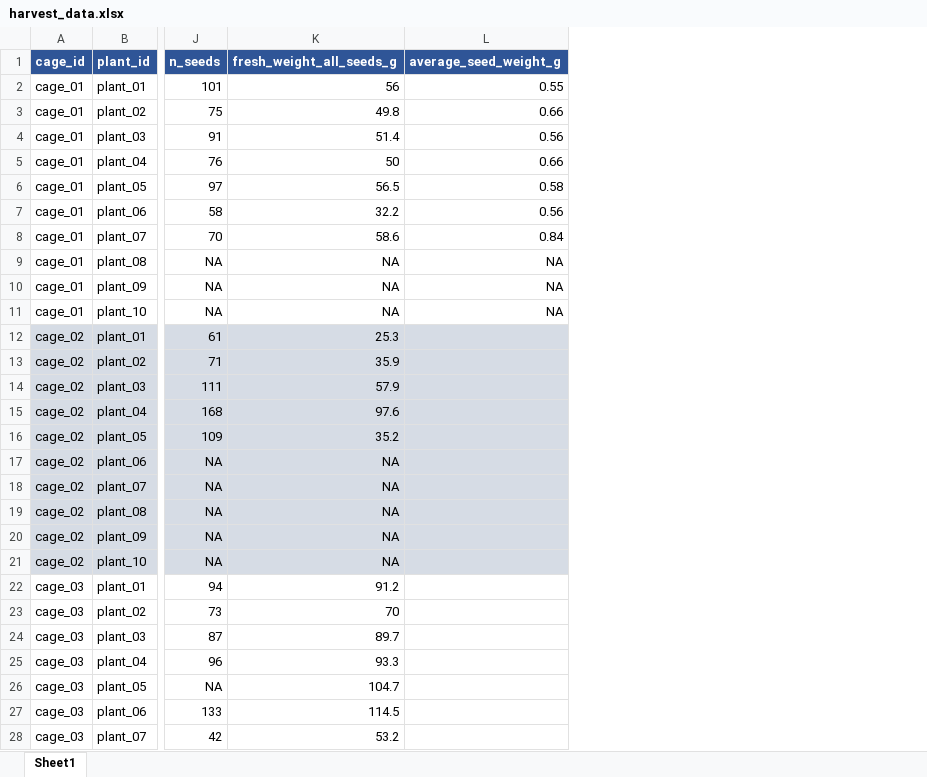
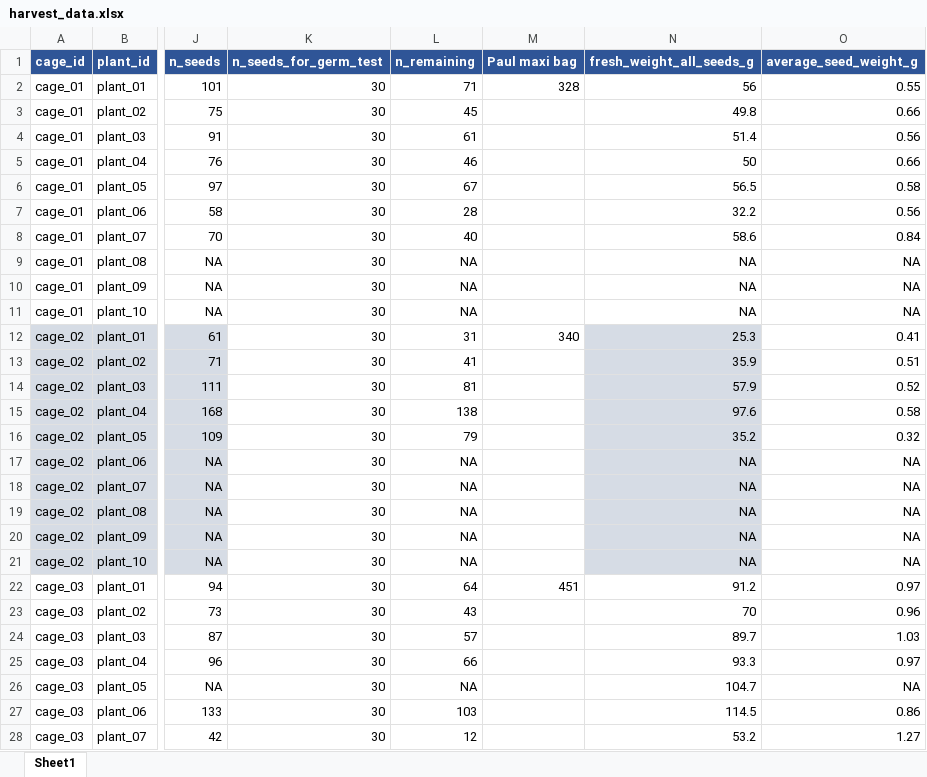
Before and after one commit to igepp-egi/faba_specifics, an Excel workbook: 01.data/P2-XP011_fitness_of_selected_genotypes/harvest_data.xlsx, sheet Sheet1, drawn as a sheet; only a part is shown, gaps mark what is left out; values as stored, in another font and other column widths than the file's, no borders; addresses are those after the commit; the diff covers the shown part only; the diff names each change by its address in the sheet, - before the commit and + after, or states it on an @@ line.

Commit message:
:sparkles: add fitness data on N seeds and weight

```diff
--- a/01.data/P2-XP011_fitness_of_selected_genotypes/harvest_data.xlsx (sheet Sheet1)
+++ b/01.data/P2-XP011_fitness_of_selected_genotypes/harvest_data.xlsx (sheet Sheet1)
+column K (n_seeds_for_germ_test), rows 2-28: all 30
+column L (n_remaining), rows 2-28: 71 | 45 | 61 | 46 | 67 | 28 | 40 | NA | NA | NA | 31 | 41 | 81 | 138 | 79 | NA | NA | NA | NA | NA | 64 | 43 | 57 | 66 | NA | 103 | 12
+column M (Paul maxi bag), rows 2-22: 328 |  |  |  |  |  |  |  |  |  | 340 |  |  |  |  |  |  |  |  |  | 451
-O12 (average_seed_weight_g): (empty)
+O12 (average_seed_weight_g): 0.41
-O12:O21 fill: #D6DCE5
+O12:O21 fill: none
-O13 (average_seed_weight_g): (empty)
+O13 (average_seed_weight_g): 0.51
-O14 (average_seed_weight_g): (empty)
+O14 (average_seed_weight_g): 0.52
-O15 (average_seed_weight_g): (empty)
+O15 (average_seed_weight_g): 0.58
-O16 (average_seed_weight_g): (empty)
+O16 (average_seed_weight_g): 0.32
-O17:O21 (average_seed_weight_g): (empty)
+O17:O21 (average_seed_weight_g): NA
-O22 (average_seed_weight_g): (empty)
+O22 (average_seed_weight_g): 0.97
-O23 (average_seed_weight_g): (empty)
+O23 (average_seed_weight_g): 0.96
-O24 (average_seed_weight_g): (empty)
+O24 (average_seed_weight_g): 1.03
-O25 (average_seed_weight_g): (empty)
+O25 (average_seed_weight_g): 0.97
-O26 (average_seed_weight_g): (empty)
+O26 (average_seed_weight_g): NA
-O27 (average_seed_weight_g): (empty)
+O27 (average_seed_weight_g): 0.86
-O28 (average_seed_weight_g): (empty)
+O28 (average_seed_weight_g): 1.27
```
Also changed, not shown: 113 edited cells and cell formats elsewhere in this sheet, formulas that keep their value, 4 other files.
